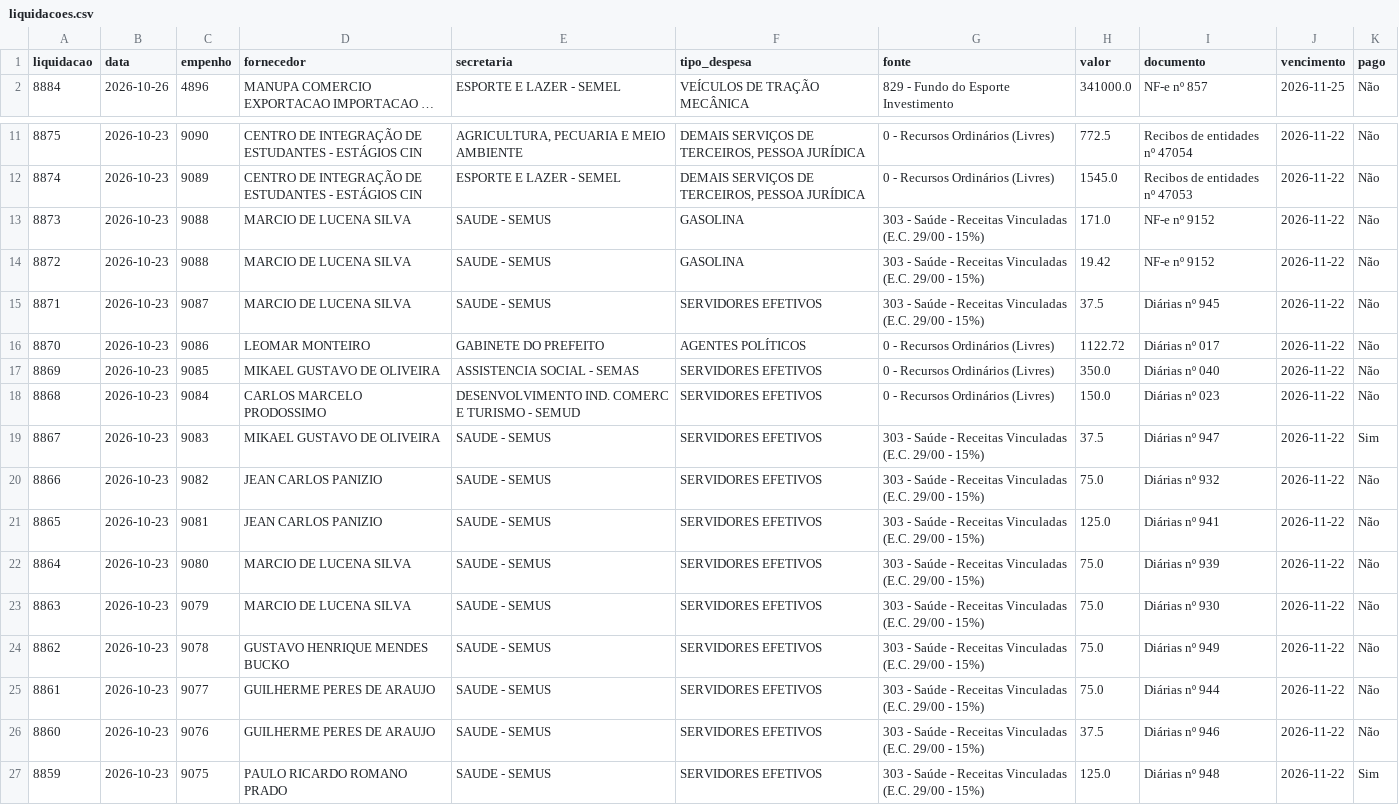
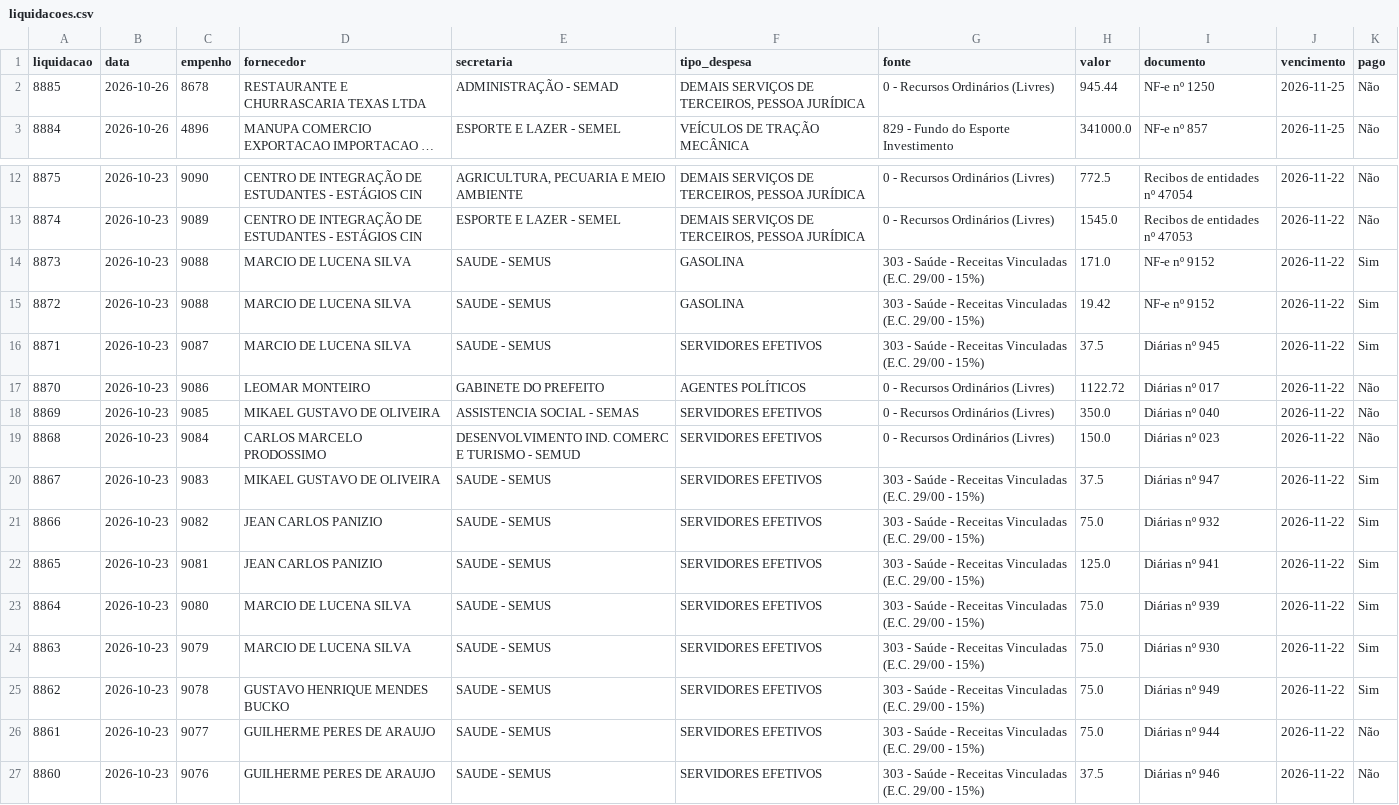
Before and after one commit to vagnerims2/painel-leopolis, a CSV file: data/liquidacoes.csv, drawn as a sheet; only a part is shown, gaps mark what is left out; the shorter side is filled out with more unchanged rows; long unchanged cells end in …; addresses are those after the commit; the diff names each change by its address in the sheet, - before the commit and + after, or states it on an @@ line.

```diff
--- a/data/liquidacoes.csv
+++ b/data/liquidacoes.csv
+row 2: 8885 | 2026-10-26 | 8678 | RESTAURANTE E CHURRASCARIA TEXAS LTDA | ADMINISTRAÇÃO - SEMAD | DEMAIS SERVIÇOS DE TERCEIROS, PESSOA JURÍDICA | 0 - Recursos Ordinários (Livres) | 945.44 | NF-e nº 1250 | 2026-11-25 | Não
-K14:K16 (pago): Não
+K14:K16 (pago): Sim
-K21:K25 (pago): Não
+K21:K25 (pago): Sim
```
Also changed, not shown: data/movimento.csv, data/saldo_fontes.csv, 8 other files.
